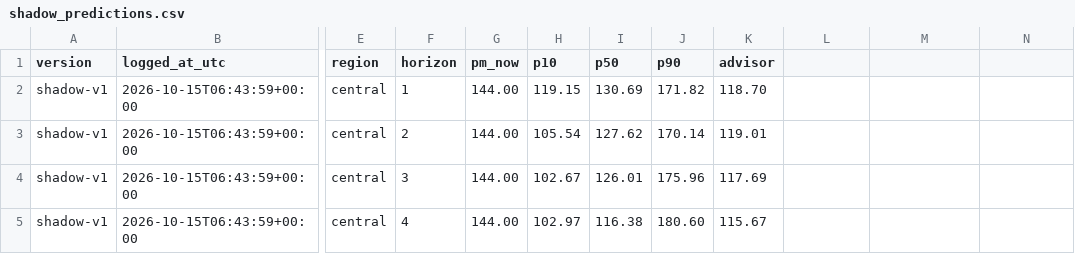
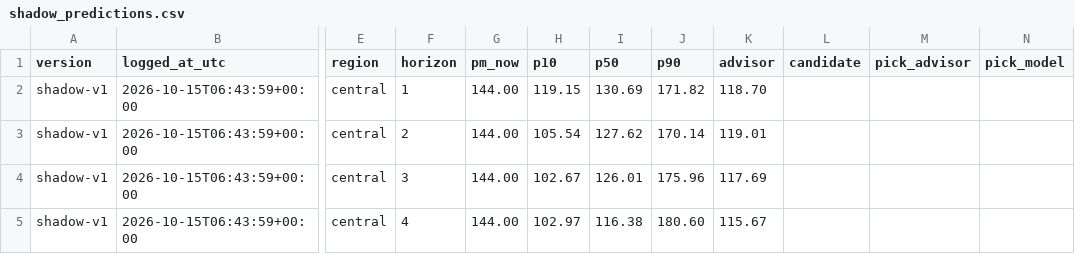
Before and after one commit to Shelikeit69/sg-haze-window, a CSV file: logs/shadow_predictions.csv, drawn as a sheet; only a part is shown, gaps mark what is left out; the diff names each change by its address in the sheet, - before the commit and + after, or states it on an @@ line.

```diff
--- a/logs/shadow_predictions.csv
+++ b/logs/shadow_predictions.csv
-L1: (empty)
+L1: candidate
-M1: (empty)
+M1: pick_advisor
-N1: (empty)
+N1: pick_model
```
Also changed, not shown: 4 other files.
